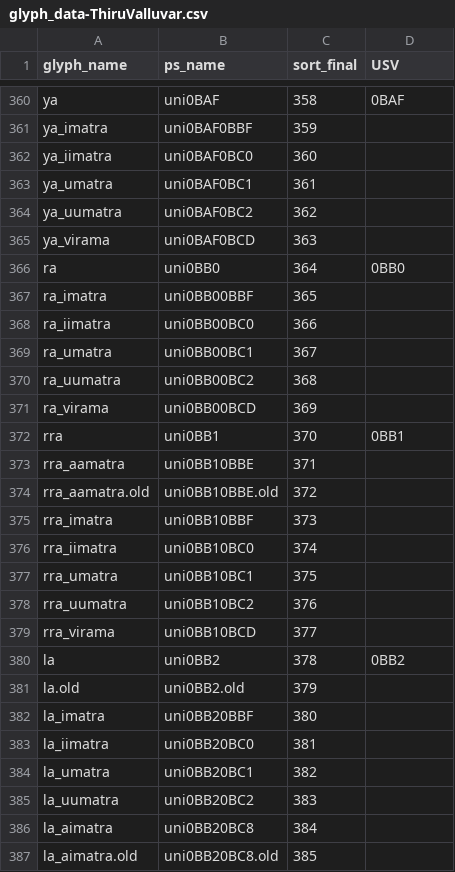
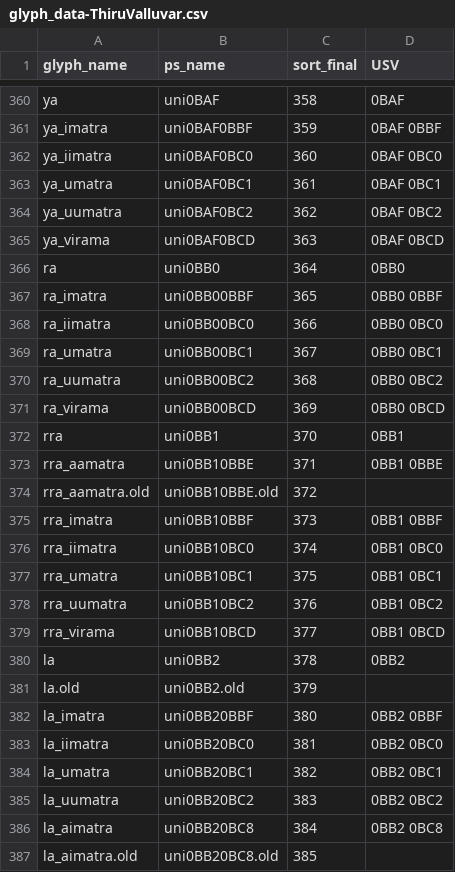
Before and after one commit to nlci/taml-font-thiruvalluvar, a CSV file: source/glyph_data-ThiruValluvar.csv, drawn as a sheet; only a part is shown, gaps mark what is left out; the diff covers the shown part only; the diff names each change by its address in the sheet, - before the commit and + after, or states it on an @@ line.

```diff
--- a/source/glyph_data-ThiruValluvar.csv
+++ b/source/glyph_data-ThiruValluvar.csv
-D361 (USV): (empty)
+D361 (USV): 0BAF 0BBF
-D362 (USV): (empty)
+D362 (USV): 0BAF 0BC0
-D363 (USV): (empty)
+D363 (USV): 0BAF 0BC1
-D364 (USV): (empty)
+D364 (USV): 0BAF 0BC2
-D365 (USV): (empty)
+D365 (USV): 0BAF 0BCD
-D367 (USV): (empty)
+D367 (USV): 0BB0 0BBF
-D368 (USV): (empty)
+D368 (USV): 0BB0 0BC0
-D369 (USV): (empty)
+D369 (USV): 0BB0 0BC1
-D370 (USV): (empty)
+D370 (USV): 0BB0 0BC2
-D371 (USV): (empty)
+D371 (USV): 0BB0 0BCD
-D373 (USV): (empty)
+D373 (USV): 0BB1 0BBE
-D375 (USV): (empty)
+D375 (USV): 0BB1 0BBF
-D376 (USV): (empty)
+D376 (USV): 0BB1 0BC0
-D377 (USV): (empty)
+D377 (USV): 0BB1 0BC1
-D378 (USV): (empty)
+D378 (USV): 0BB1 0BC2
-D379 (USV): (empty)
+D379 (USV): 0BB1 0BCD
-D382 (USV): (empty)
+D382 (USV): 0BB2 0BBF
-D383 (USV): (empty)
+D383 (USV): 0BB2 0BC0
-D384 (USV): (empty)
+D384 (USV): 0BB2 0BC1
-D385 (USV): (empty)
+D385 (USV): 0BB2 0BC2
-D386 (USV): (empty)
+D386 (USV): 0BB2 0BC8
```
Also changed, not shown: 94 edited cells elsewhere in this file, source/glyph_data-Auvaiyar.csv, source/glyph_data-Vaigai.csv, 2 other files.
